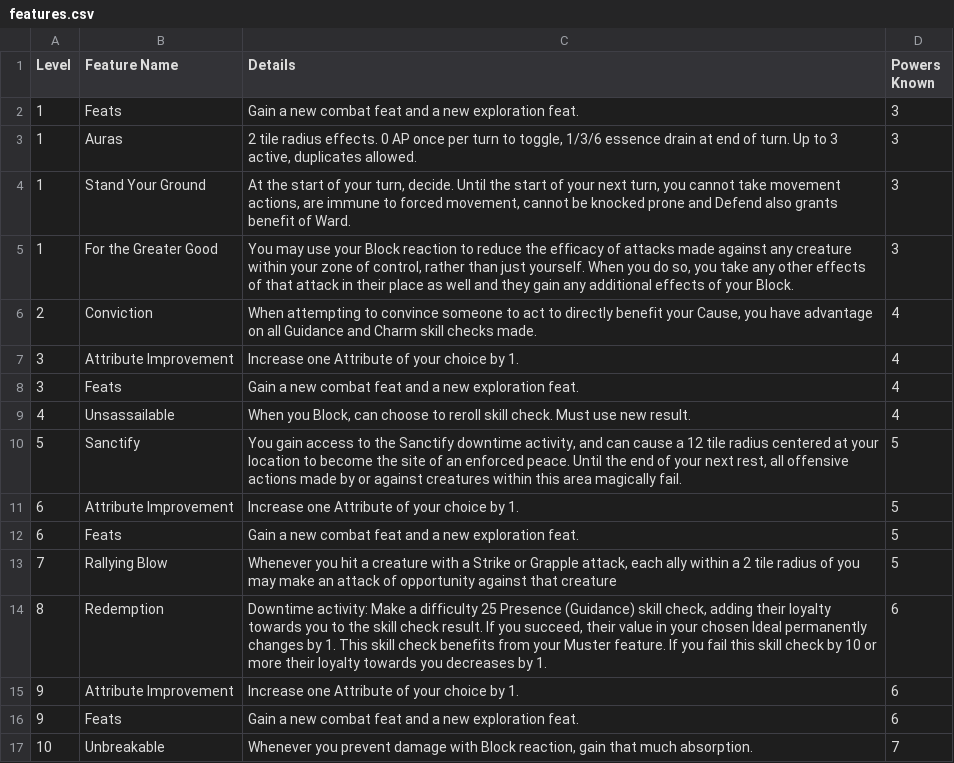
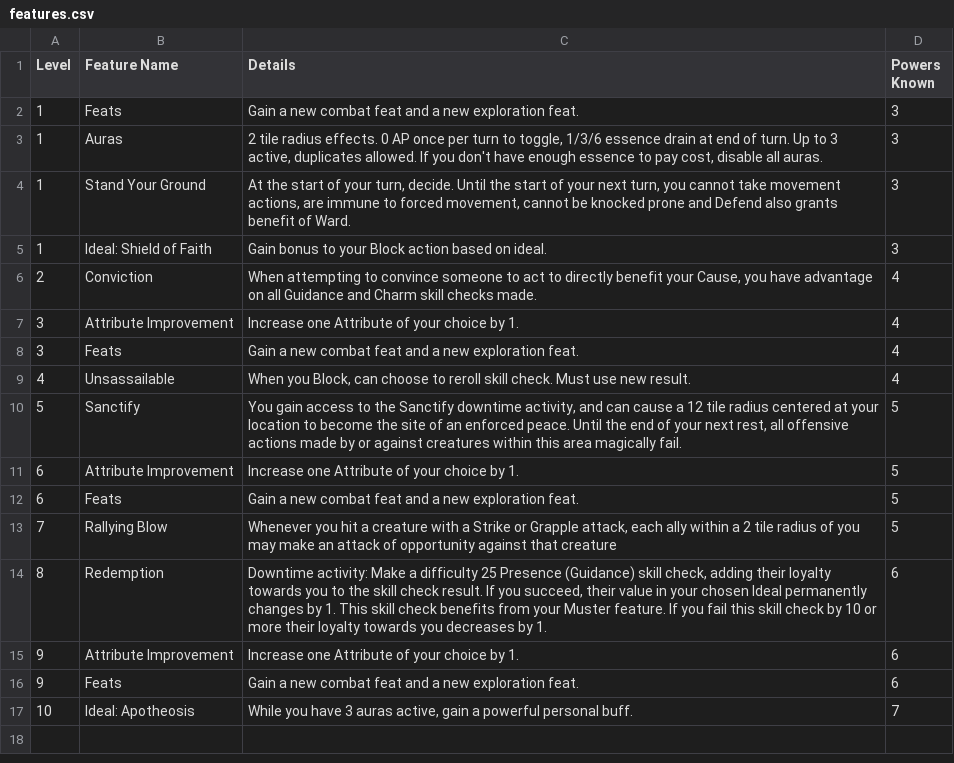
Before and after one commit to Leafwing-Studios/fonts-of-power, a CSV file: docs/src/character-options/classes/paragon/features.csv, drawn as a sheet.

Commit message:
Paragon subclasses

```diff
--- a/docs/src/character-options/classes/paragon/features.csv
+++ b/docs/src/character-options/classes/paragon/features.csv
@@ -2,5 +2,5 @@
 "1","Feats","Gain a new combat feat and a new exploration feat.","3"
-"1","Auras","2 tile radius effects. 0 AP once per turn to toggle, 1/3/6 essence drain at end of turn. Up to 3 active, duplicates allowed.","3"
+"1","Auras","2 tile radius effects. 0 AP once per turn to toggle, 1/3/6 essence drain at end of turn. Up to 3 active, duplicates allowed. If you don't have enough essence to pay cost, disable all auras.","3"
 "1","Stand Your Ground","At the start of your turn, decide. Until the start of your next turn, you cannot take movement actions, are immune to forced movement, cannot be knocked prone and Defend also grants benefit of Ward.","3"
-"1","For the Greater Good","You may use your Block reaction to reduce the efficacy of attacks made against any creature within your zone of control, rather than just yourself. When you do so, you take any other effects of that attack in their place as well and they gain any additional effects of your Block.","3"
+"1","Ideal: Shield of Faith","Gain bonus to your Block action based on ideal.","3"
 "2","Conviction","When attempting to convince someone to act to directly benefit your Cause, you have advantage on all Guidance and Charm skill checks made.","4"
@@ -16,2 +16,2 @@
 "9","Feats","Gain a new combat feat and a new exploration feat.","6"
-"10","Unbreakable","Whenever you prevent damage with Block reaction, gain that much absorption.","7"
+"10","Ideal: Apotheosis","While you have 3 auras active, gain a powerful personal buff.","7"
```
Also changed, not shown: docs/src/character-options/classes/paragon/combat_feats.csv, docs/src/character-options/feats/defensive-feats.csv, 2 other files.
